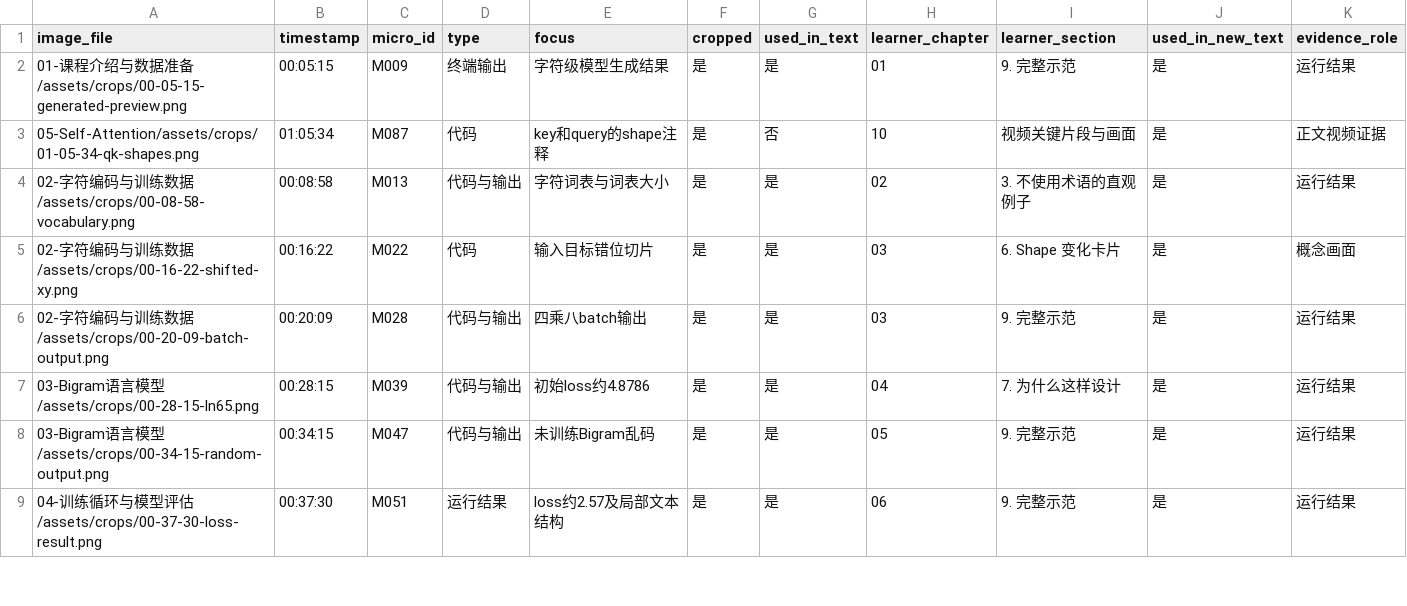
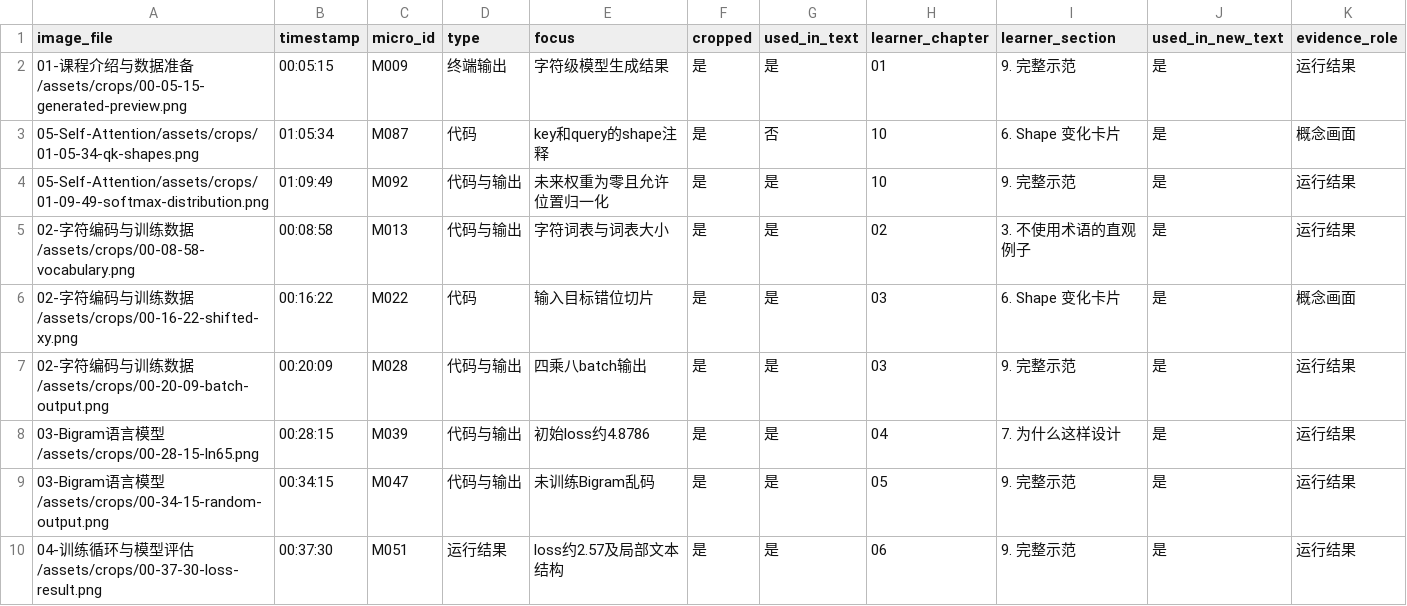
Before and after one commit to ash934141435/gpt-from-scratch-notes, a CSV file: qa/screenshot-index.csv, drawn as a sheet; only a part is shown.

```diff
--- a/qa/screenshot-index.csv
+++ b/qa/screenshot-index.csv
@@ -2,3 +2,4 @@
 01-课程介绍与数据准备/assets/crops/00-05-15-generated-preview.png,00:05:15,M009,终端输出,字符级模型生成结果,是,是,01,9. 完整示范,是,运行结果
-05-Self-Attention/assets/crops/01-05-34-qk-shapes.png,01:05:34,M087,代码,key和query的shape注释,是,否,10,视频关键片段与画面,是,正文视频证据
+05-Self-Attention/assets/crops/01-05-34-qk-shapes.png,01:05:34,M087,代码,key和query的shape注释,是,否,10,6. Shape 变化卡片,是,概念画面
+05-Self-Attention/assets/crops/01-09-49-softmax-distribution.png,01:09:49,M092,代码与输出,未来权重为零且允许位置归一化,是,是,10,9. 完整示范,是,运行结果
 02-字符编码与训练数据/assets/crops/00-08-58-vocabulary.png,00:08:58,M013,代码与输出,字符词表与词表大小,是,是,02,3. 不使用术语的直观例子,是,运行结果
```
Also changed, not shown: 2 other files.
